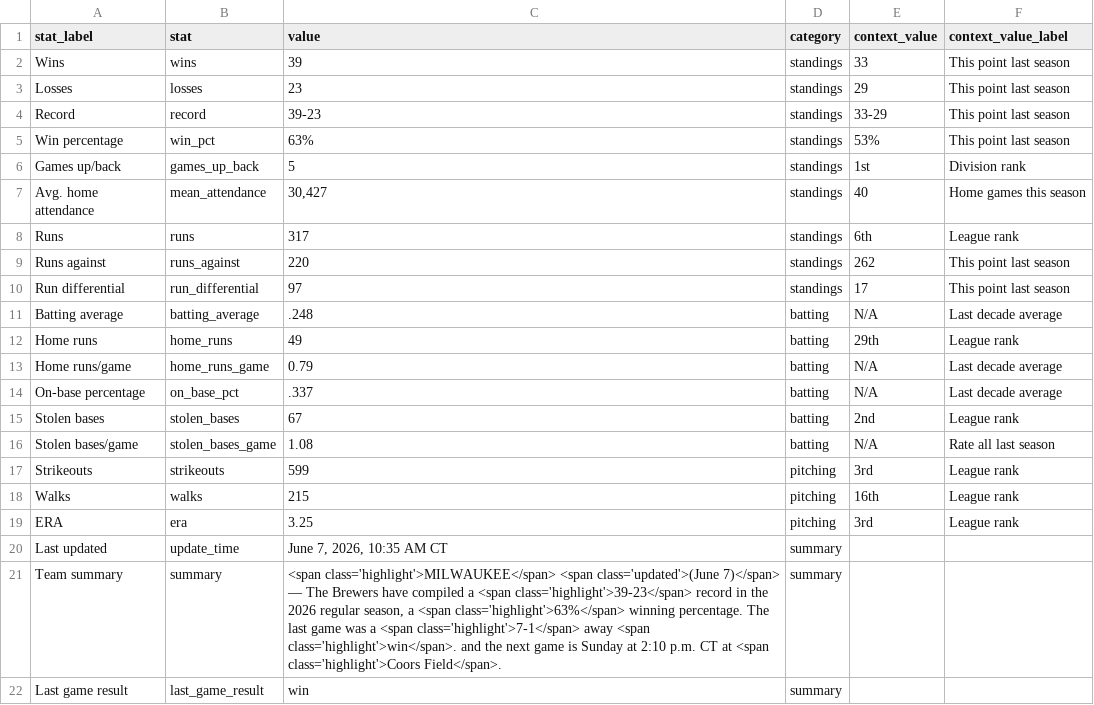
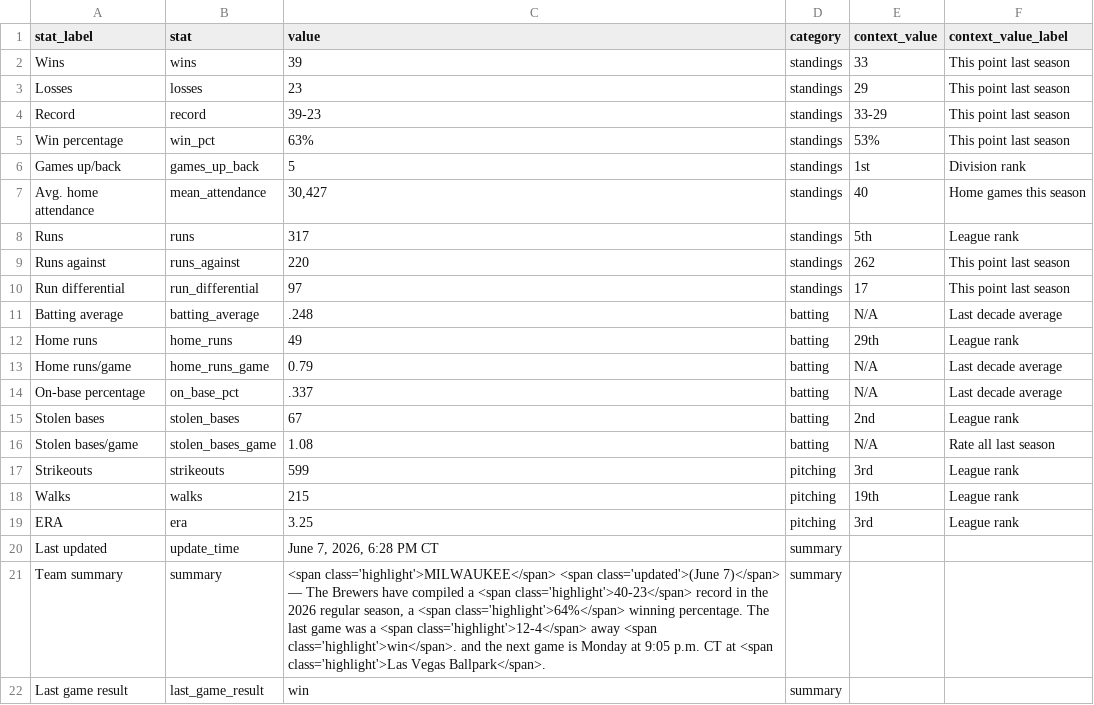
Before and after one commit to twallac10/mkebrewers-bot, a CSV file: data/standings/season_summary_latest.csv, drawn as a sheet.

```diff
--- a/data/standings/season_summary_latest.csv
+++ b/data/standings/season_summary_latest.csv
@@ -7,3 +7,3 @@ Games up/back,games_up_back,5,standings,1st,Division rank
 Avg. home attendance,mean_attendance,"30,427",standings,40,Home games this season
-Runs,runs,317,standings,6th,League rank
+Runs,runs,317,standings,5th,League rank
 Runs against,runs_against,220,standings,262,This point last season
@@ -17,6 +17,6 @@ Stolen bases/game,stolen_bases_game,1.08,batting,N/A,Rate all last season
 Strikeouts,strikeouts,599,pitching,3rd,League rank
-Walks,walks,215,pitching,16th,League rank
+Walks,walks,215,pitching,19th,League rank
 ERA,era,3.25,pitching,3rd,League rank
-Last updated,update_time,"June 7, 2026, 10:35 AM CT",summary,,
-Team summary,summary,"<span class='highlight'>MILWAUKEE</span> <span class='updated'>(June 7)</span> — The Brewers have compiled a <span class='highlight'>39-23</span> record in the 2026 regular season, a <span class='highlight'>63%</span> winning percentage.  The last game was a <span class='highlight'>7-1</span> away <span class='highlight'>win</span>. and the next game is Sunday at 2:10 p.m. CT at <span class='highlight'>Coors Field</span>.",summary,,
+Last updated,update_time,"June 7, 2026, 6:28 PM CT",summary,,
+Team summary,summary,"<span class='highlight'>MILWAUKEE</span> <span class='updated'>(June 7)</span> — The Brewers have compiled a <span class='highlight'>40-23</span> record in the 2026 regular season, a <span class='highlight'>64%</span> winning percentage.  The last game was a <span class='highlight'>12-4</span> away <span class='highlight'>win</span>. and the next game is Monday at 9:05 p.m. CT at <span class='highlight'>Las Vegas Ballpark</span>.",summary,,
 Last game result,last_game_result,win,summary,,
```
Also changed, not shown: data/standings/brewers_standings_1970_present.csv, 25 other files.
